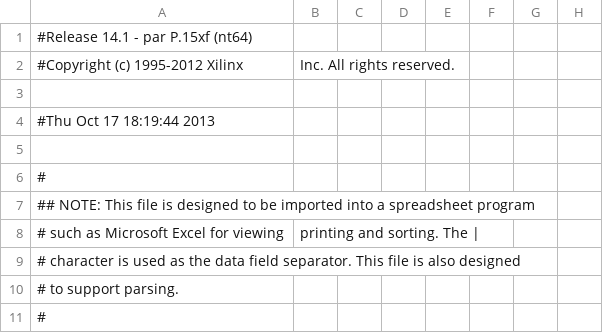
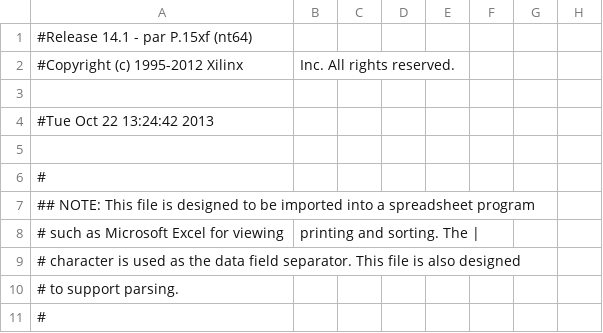
Before and after one commit to Ignacio-Iker-Prado-Rujas/TOC-proyecto, a CSV file: PracticaTeclado/registro_pad.csv, drawn as a sheet; only a part is shown; the diff names each change by its address in the sheet, - before the commit and + after, or states it on an @@ line.

```diff
--- a/PracticaTeclado/registro_pad.csv
+++ b/PracticaTeclado/registro_pad.csv
-A4: #Thu Oct 17 18:19:44 2013
+A4: #Tue Oct 22 13:24:42 2013
```
Also changed, not shown: 50 other files.
